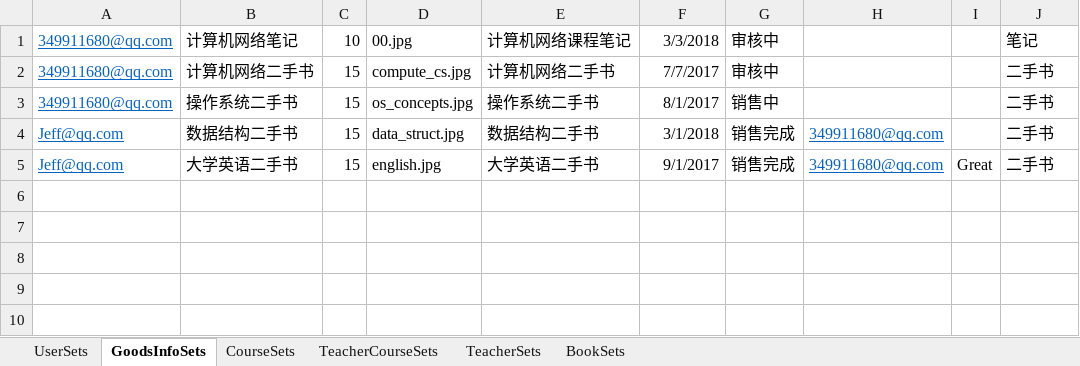
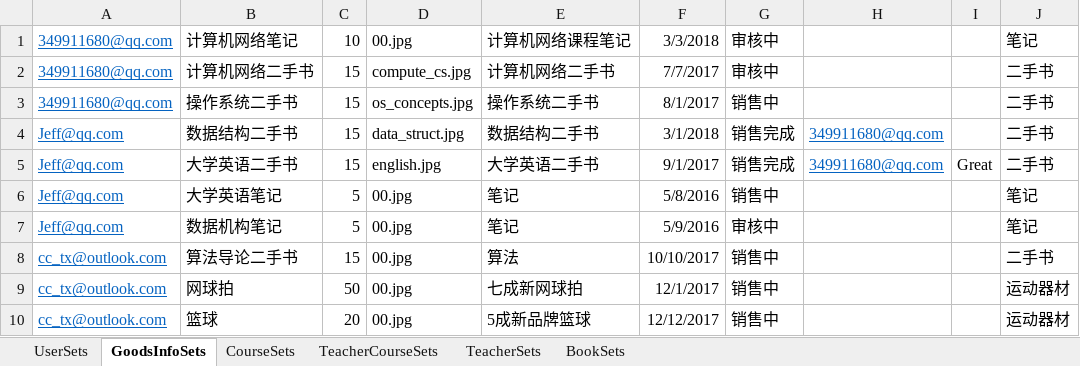
Before and after one commit to lzb-cc/Cmty, an Excel workbook: Pic_Url/tb_datas.xlsx, sheet GoodsInfoSets, drawn as a sheet; values as stored, in another font and other column widths than the file's, no borders; the diff names each change by its address in the sheet, - before the commit and + after, or states it on an @@ line.

```diff
--- a/Pic_Url/tb_datas.xlsx (sheet GoodsInfoSets)
+++ b/Pic_Url/tb_datas.xlsx (sheet GoodsInfoSets)
+row 6: Jeff@qq.com | 大学英语笔记 | 5 | 00.jpg | 笔记 | 5/8/2016 | 销售中 |  |  | 笔记
+row 7: Jeff@qq.com | 数据机构笔记 | 5 | 00.jpg | 笔记 | 5/9/2016 | 审核中 |  |  | 笔记
+row 8: cc_tx@outlook.com | 算法导论二手书 | 15 | 00.jpg | 算法 | 10/10/2017 | 销售中 |  |  | 二手书
+row 9: cc_tx@outlook.com | 网球拍 | 50 | 00.jpg | 七成新网球拍 | 12/1/2017 | 销售中 |  |  | 运动器材
+row 10: cc_tx@outlook.com | 篮球 | 20 | 00.jpg | 5成新品牌篮球 | 12/12/2017 | 销售中 |  |  | 运动器材
```
Also changed, not shown: 1 other file.
